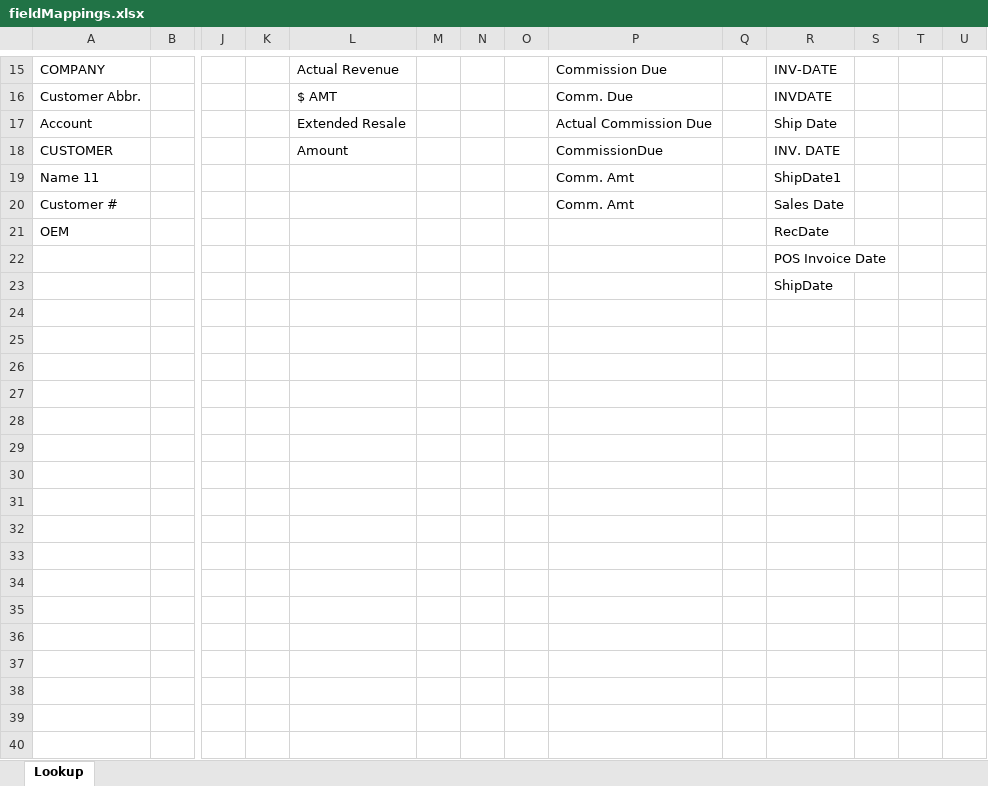
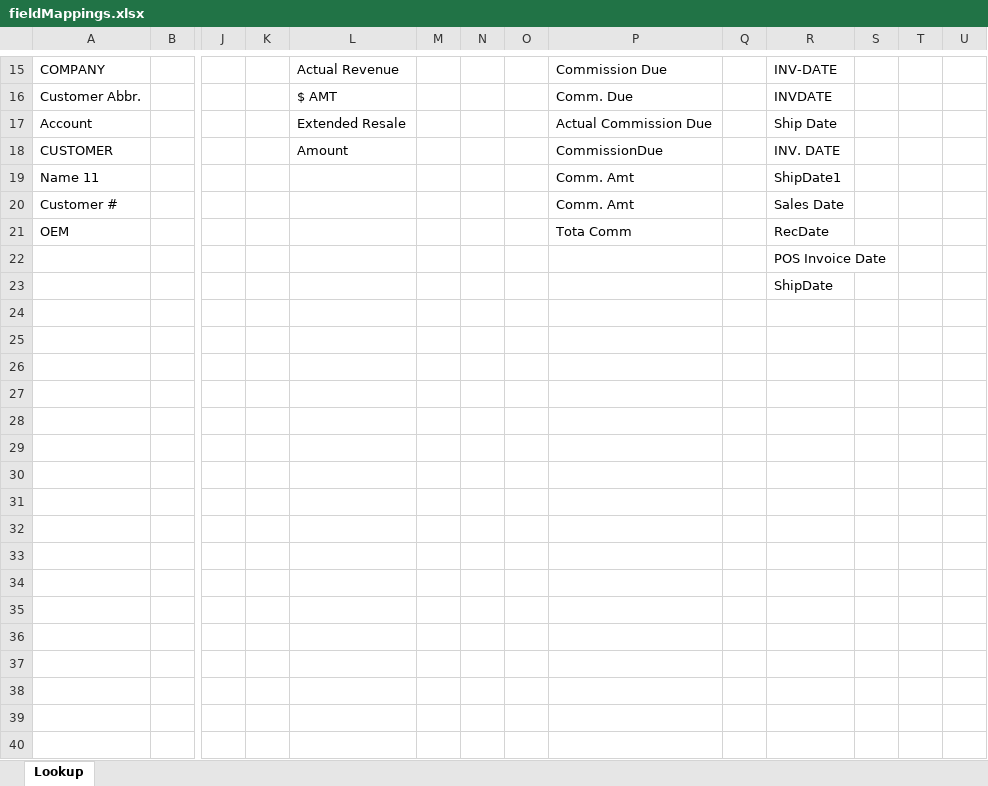
Before and after one commit to atrevely/TAARCOM, an Excel workbook: fieldMappings.xlsx, sheet Lookup, drawn as a sheet; only a part is shown, gaps mark what is left out; values as stored, in another font and other column widths than the file's, no borders; table styles not drawn; rows hold the shown columns only; the diff covers the shown part only; the diff names each change by its address in the sheet, - before the commit and + after, or states it on an @@ line.

```diff
--- a/fieldMappings.xlsx (sheet Lookup)
+++ b/fieldMappings.xlsx (sheet Lookup)
-P21: (empty)
+P21: Tota Comm
+row 24: (empty)
+row 25: (empty)
+row 26: (empty)
+row 27: (empty)
+row 28: (empty)
+row 29: (empty)
+row 30: (empty)
+row 31: (empty)
+row 32: (empty)
+row 33: (empty)
+row 34: (empty)
+row 35: (empty)
+row 36: (empty)
+row 37: (empty)
+row 38: (empty)
+row 39: (empty)
+row 40: (empty)
```
Also changed, not shown: 2521 added rows and 5 edited cells elsewhere in this sheet, Lookup Master - Current.xlsx, 3 other files.
